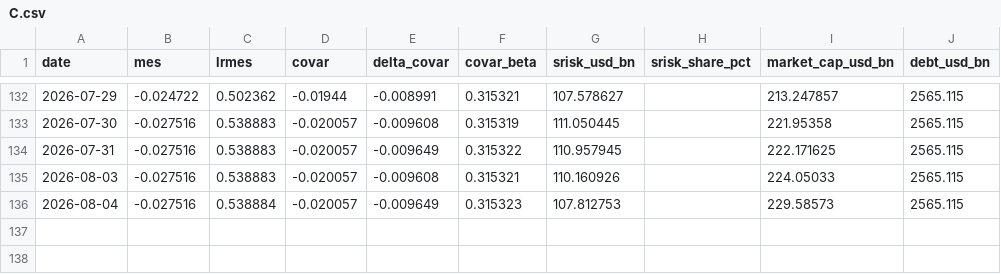
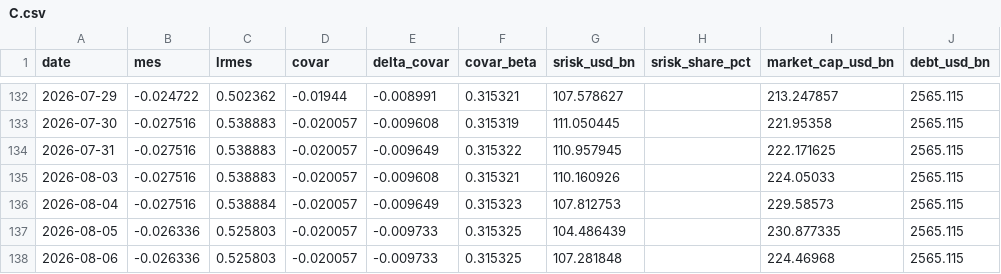
Before and after one commit to Allisterh/systemic-risk-CoVaR-LRMES, a CSV file: data/banks/C.csv, drawn as a sheet; only a part is shown, gaps mark what is left out; the diff names each change by its address in the sheet, - before the commit and + after, or states it on an @@ line.

```diff
--- a/data/banks/C.csv
+++ b/data/banks/C.csv
+row 137: 2026-08-05 | -0.026336 | 0.525803 | -0.020057 | -0.009733 | 0.315325 | 104.486439 |  | 230.877335 | 2565.115
+row 138: 2026-08-06 | -0.026336 | 0.525803 | -0.020057 | -0.009733 | 0.315325 | 107.281848 |  | 224.46968 | 2565.115
```
Also changed, not shown: data/banks/BAC.csv, data/banks/GS.csv, 55 other files.
